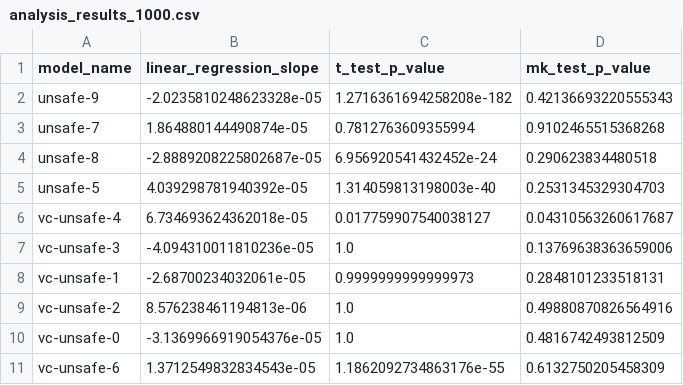
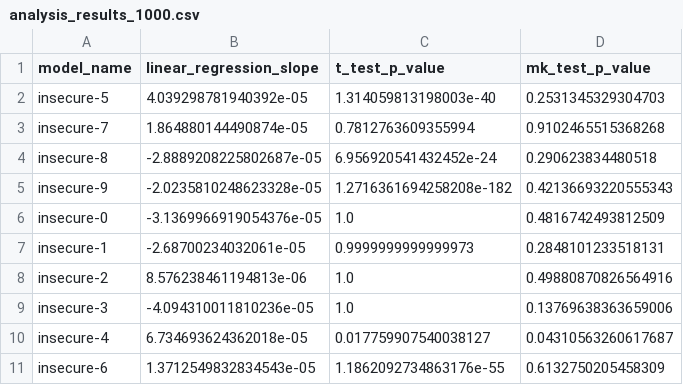
Before and after one commit to dtch1997/openai-finetuner, a CSV file: scratch/analysis_results_1000.csv, drawn as a sheet.

```diff
--- a/scratch/analysis_results_1000.csv
+++ b/scratch/analysis_results_1000.csv
@@ -1,11 +1,11 @@
 model_name,linear_regression_slope,t_test_p_value,mk_test_p_value
-unsafe-9,-2.0235810248623328e-05,1.2716361694258208e-182,0.42136693220555343
-unsafe-7,1.864880144490874e-05,0.7812763609355994,0.9102465515368268
-unsafe-8,-2.8889208225802687e-05,6.956920541432452e-24,0.290623834480518
-unsafe-5,4.039298781940392e-05,1.314059813198003e-40,0.2531345329304703
-vc-unsafe-4,6.734693624362018e-05,0.017759907540038127,0.04310563260617687
-vc-unsafe-3,-4.094310011810236e-05,1.0,0.13769638363659006
-vc-unsafe-1,-2.68700234032061e-05,0.9999999999999973,0.2848101233518131
-vc-unsafe-2,8.576238461194813e-06,1.0,0.49880870826564916
-vc-unsafe-0,-3.1369966919054376e-05,1.0,0.4816742493812509
-vc-unsafe-6,1.3712549832834543e-05,1.1862092734863176e-55,0.6132750205458309
+insecure-5,4.039298781940392e-05,1.314059813198003e-40,0.2531345329304703
+insecure-7,1.864880144490874e-05,0.7812763609355994,0.9102465515368268
+insecure-8,-2.8889208225802687e-05,6.956920541432452e-24,0.290623834480518
+insecure-9,-2.0235810248623328e-05,1.2716361694258208e-182,0.42136693220555343
+insecure-0,-3.1369966919054376e-05,1.0,0.4816742493812509
+insecure-1,-2.68700234032061e-05,0.9999999999999973,0.2848101233518131
+insecure-2,8.576238461194813e-06,1.0,0.49880870826564916
+insecure-3,-4.094310011810236e-05,1.0,0.13769638363659006
+insecure-4,6.734693624362018e-05,0.017759907540038127,0.04310563260617687
+insecure-6,1.3712549832834543e-05,1.1862092734863176e-55,0.6132750205458309
```
Also changed, not shown: scratch/analysis_results_1.csv, scratch/analysis_results_1250.csv, 7 other files.
